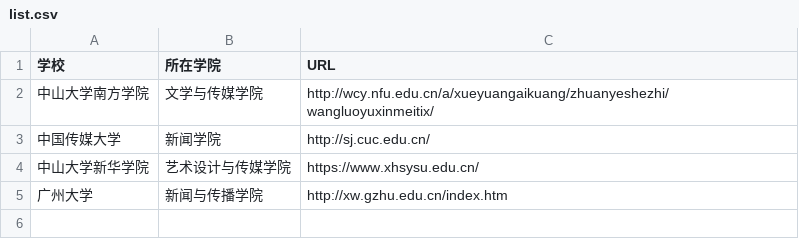
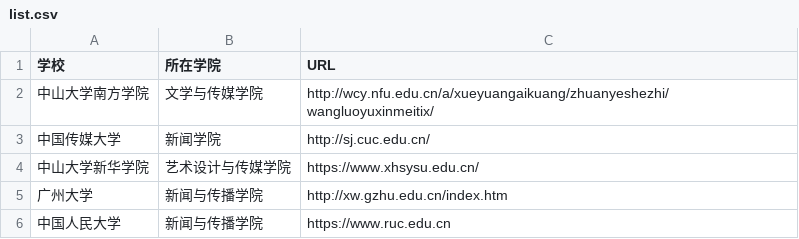
Before and after one commit to Zkimzie/techcollab_19_final, a CSV file: list.csv, drawn as a sheet; the diff names each change by its address in the sheet, - before the commit and + after, or states it on an @@ line.

Commit message:
新增中国人民大学信息

```diff
--- a/list.csv
+++ b/list.csv
+row 6: 中国人民大学 | 新闻与传播学院 | https://www.ruc.edu.cn
```
